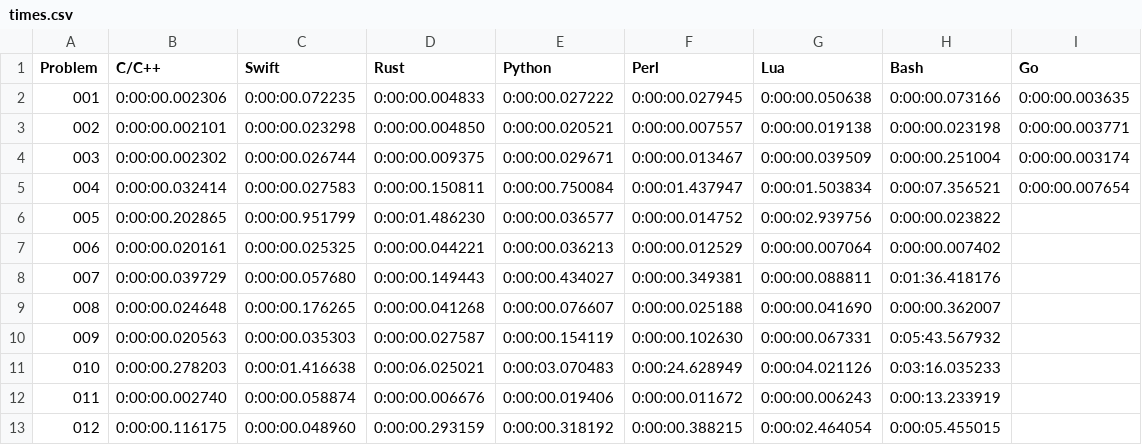
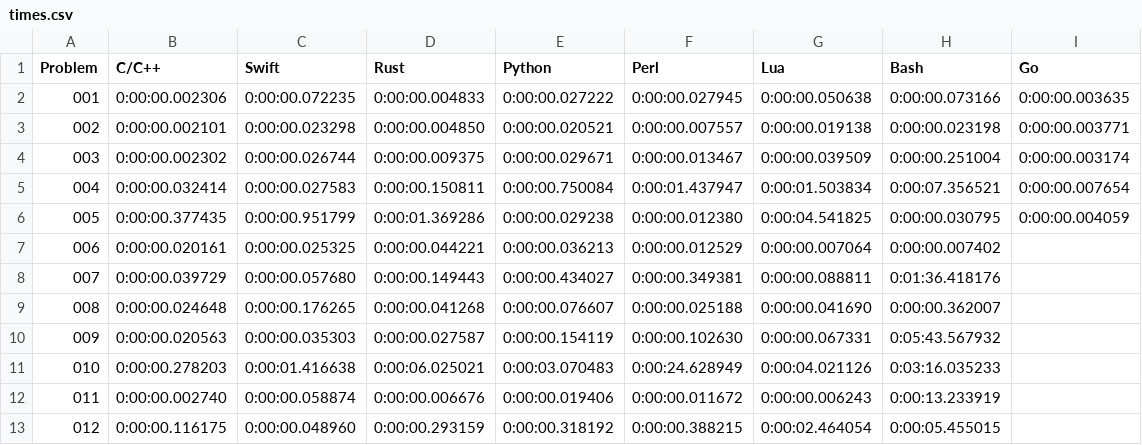
Before and after one commit to mryingster/ProjectEuler, a CSV file: times.csv, drawn as a sheet; only a part is shown.

Commit message:
Adding solution for problem 5 in Go.

```diff
--- a/times.csv
+++ b/times.csv
@@ -5,3 +5,3 @@ Problem,C/C++,Swift,Rust,Python,Perl,Lua,Bash,Go
 004,0:00:00.032414,0:00:00.027583,0:00:00.150811,0:00:00.750084,0:00:01.437947,0:00:01.503834,0:00:07.356521,0:00:00.007654
-005,0:00:00.202865,0:00:00.951799,0:00:01.486230,0:00:00.036577,0:00:00.014752,0:00:02.939756,0:00:00.023822,
+005,0:00:00.377435,0:00:00.951799,0:00:01.369286,0:00:00.029238,0:00:00.012380,0:00:04.541825,0:00:00.030795,0:00:00.004059
 006,0:00:00.020161,0:00:00.025325,0:00:00.044221,0:00:00.036213,0:00:00.012529,0:00:00.007064,0:00:00.007402,
```
Also changed, not shown: 1 other file.
